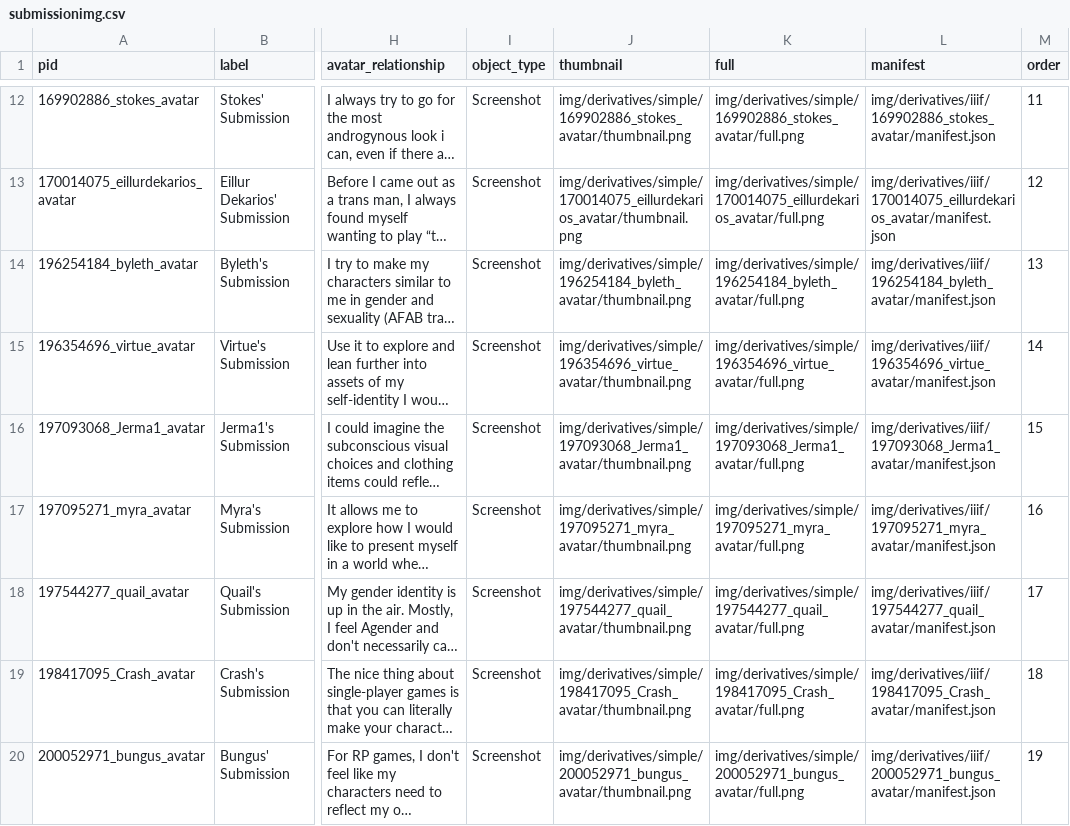
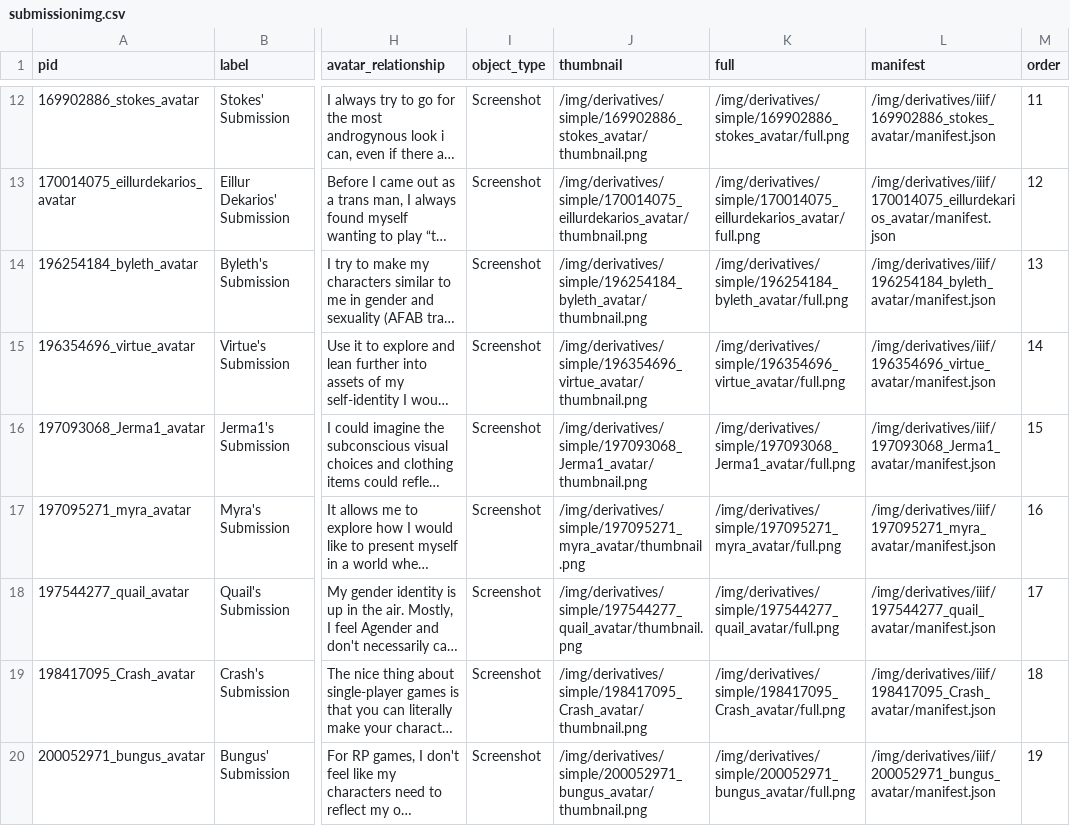
Before and after one commit to isaaclriddle/youcanbeginagain, a CSV file: _data/submissionimg.csv, drawn as a sheet; only a part is shown, gaps mark what is left out; long unchanged cells end in …; the diff covers the shown part only; the diff names each change by its address in the sheet, - before the commit and + after, or states it on an @@ line.

```diff
--- a/_data/submissionimg.csv
+++ b/_data/submissionimg.csv
-J12 (thumbnail): img/derivatives/simple/169902886_stokes_avatar/thumbnail.png
+J12 (thumbnail): /img/derivatives/simple/169902886_stokes_avatar/thumbnail.png
-K12 (full): img/derivatives/simple/169902886_stokes_avatar/full.png
+K12 (full): /img/derivatives/simple/169902886_stokes_avatar/full.png
-L12 (manifest): img/derivatives/iiif/169902886_stokes_avatar/manifest.json
+L12 (manifest): /img/derivatives/iiif/169902886_stokes_avatar/manifest.json
-J13 (thumbnail): img/derivatives/simple/170014075_eillurdekarios_avatar/thumbnail.png
+J13 (thumbnail): /img/derivatives/simple/170014075_eillurdekarios_avatar/thumbnail.png
-K13 (full): img/derivatives/simple/170014075_eillurdekarios_avatar/full.png
+K13 (full): /img/derivatives/simple/170014075_eillurdekarios_avatar/full.png
-L13 (manifest): img/derivatives/iiif/170014075_eillurdekarios_avatar/manifest.json
+L13 (manifest): /img/derivatives/iiif/170014075_eillurdekarios_avatar/manifest.json
-J14 (thumbnail): img/derivatives/simple/196254184_byleth_avatar/thumbnail.png
+J14 (thumbnail): /img/derivatives/simple/196254184_byleth_avatar/thumbnail.png
-K14 (full): img/derivatives/simple/196254184_byleth_avatar/full.png
+K14 (full): /img/derivatives/simple/196254184_byleth_avatar/full.png
-L14 (manifest): img/derivatives/iiif/196254184_byleth_avatar/manifest.json
+L14 (manifest): /img/derivatives/iiif/196254184_byleth_avatar/manifest.json
-J15 (thumbnail): img/derivatives/simple/196354696_virtue_avatar/thumbnail.png
+J15 (thumbnail): /img/derivatives/simple/196354696_virtue_avatar/thumbnail.png
-K15 (full): img/derivatives/simple/196354696_virtue_avatar/full.png
+K15 (full): /img/derivatives/simple/196354696_virtue_avatar/full.png
-L15 (manifest): img/derivatives/iiif/196354696_virtue_avatar/manifest.json
+L15 (manifest): /img/derivatives/iiif/196354696_virtue_avatar/manifest.json
-J16 (thumbnail): img/derivatives/simple/197093068_Jerma1_avatar/thumbnail.png
+J16 (thumbnail): /img/derivatives/simple/197093068_Jerma1_avatar/thumbnail.png
-K16 (full): img/derivatives/simple/197093068_Jerma1_avatar/full.png
+K16 (full): /img/derivatives/simple/197093068_Jerma1_avatar/full.png
-L16 (manifest): img/derivatives/iiif/197093068_Jerma1_avatar/manifest.json
+L16 (manifest): /img/derivatives/iiif/197093068_Jerma1_avatar/manifest.json
-J17 (thumbnail): img/derivatives/simple/197095271_myra_avatar/thumbnail.png
+J17 (thumbnail): /img/derivatives/simple/197095271_myra_avatar/thumbnail.png
-K17 (full): img/derivatives/simple/197095271_myra_avatar/full.png
+K17 (full): /img/derivatives/simple/197095271_myra_avatar/full.png
-L17 (manifest): img/derivatives/iiif/197095271_myra_avatar/manifest.json
+L17 (manifest): /img/derivatives/iiif/197095271_myra_avatar/manifest.json
-J18 (thumbnail): img/derivatives/simple/197544277_quail_avatar/thumbnail.png
+J18 (thumbnail): /img/derivatives/simple/197544277_quail_avatar/thumbnail.png
-K18 (full): img/derivatives/simple/197544277_quail_avatar/full.png
+K18 (full): /img/derivatives/simple/197544277_quail_avatar/full.png
-L18 (manifest): img/derivatives/iiif/197544277_quail_avatar/manifest.json
+L18 (manifest): /img/derivatives/iiif/197544277_quail_avatar/manifest.json
-J19 (thumbnail): img/derivatives/simple/198417095_Crash_avatar/thumbnail.png
+J19 (thumbnail): /img/derivatives/simple/198417095_Crash_avatar/thumbnail.png
-K19 (full): img/derivatives/simple/198417095_Crash_avatar/full.png
+K19 (full): /img/derivatives/simple/198417095_Crash_avatar/full.png
-L19 (manifest): img/derivatives/iiif/198417095_Crash_avatar/manifest.json
+L19 (manifest): /img/derivatives/iiif/198417095_Crash_avatar/manifest.json
-J20 (thumbnail): img/derivatives/simple/200052971_bungus_avatar/thumbnail.png
+J20 (thumbnail): /img/derivatives/simple/200052971_bungus_avatar/thumbnail.png
-K20 (full): img/derivatives/simple/200052971_bungus_avatar/full.png
+K20 (full): /img/derivatives/simple/200052971_bungus_avatar/full.png
-L20 (manifest): img/derivatives/iiif/200052971_bungus_avatar/manifest.json
+L20 (manifest): /img/derivatives/iiif/200052971_bungus_avatar/manifest.json
```
Also changed, not shown: 30 edited cells elsewhere in this file.
